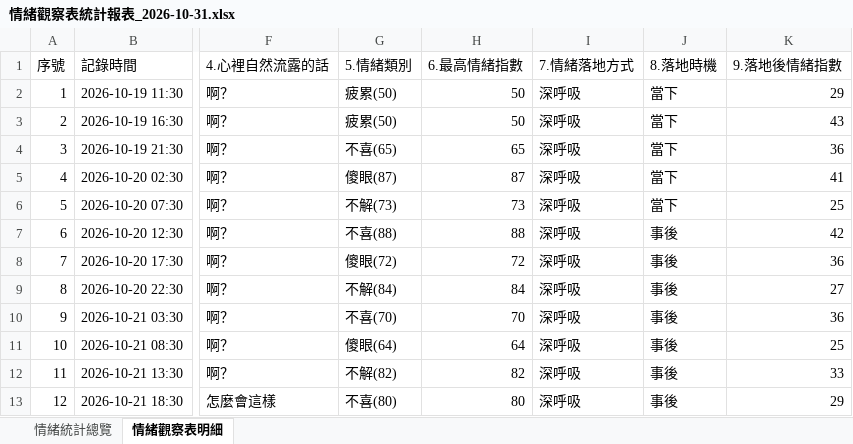
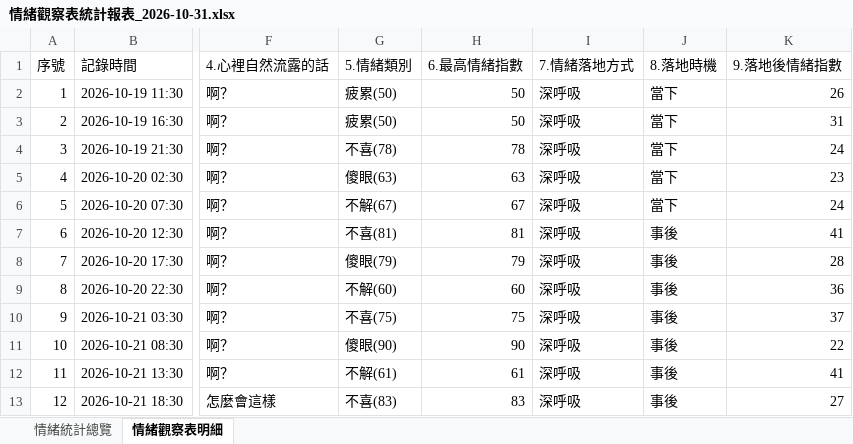
Before and after one commit to oscarmark2007-bot/emotion-awareness-app, an Excel workbook: test_screenshots/情緒觀察表統計報表_2026-10-31.xlsx, sheet 情緒觀察表明細, drawn as a sheet; only a part is shown, gaps mark what is left out; values as stored, in another font and other column widths than the file's, no borders; the diff covers the shown part only; the diff names each change by its address in the sheet, - before the commit and + after, or states it on an @@ line.

```diff
--- a/test_screenshots/情緒觀察表統計報表_2026-10-31.xlsx (sheet 情緒觀察表明細)
+++ b/test_screenshots/情緒觀察表統計報表_2026-10-31.xlsx (sheet 情緒觀察表明細)
-K2 (9.落地後情緒指數): 29
+K2 (9.落地後情緒指數): 26
-K3 (9.落地後情緒指數): 43
+K3 (9.落地後情緒指數): 31
-G4 (5.情緒類別): 不喜(65)
+G4 (5.情緒類別): 不喜(78)
-H4 (6.最高情緒指數): 65
+H4 (6.最高情緒指數): 78
-K4 (9.落地後情緒指數): 36
+K4 (9.落地後情緒指數): 24
-G5 (5.情緒類別): 傻眼(87)
+G5 (5.情緒類別): 傻眼(63)
-H5 (6.最高情緒指數): 87
+H5 (6.最高情緒指數): 63
-K5 (9.落地後情緒指數): 41
+K5 (9.落地後情緒指數): 23
-G6 (5.情緒類別): 不解(73)
+G6 (5.情緒類別): 不解(67)
-H6 (6.最高情緒指數): 73
+H6 (6.最高情緒指數): 67
-K6 (9.落地後情緒指數): 25
+K6 (9.落地後情緒指數): 24
-G7 (5.情緒類別): 不喜(88)
+G7 (5.情緒類別): 不喜(81)
-H7 (6.最高情緒指數): 88
+H7 (6.最高情緒指數): 81
-K7 (9.落地後情緒指數): 42
+K7 (9.落地後情緒指數): 41
-G8 (5.情緒類別): 傻眼(72)
+G8 (5.情緒類別): 傻眼(79)
-H8 (6.最高情緒指數): 72
+H8 (6.最高情緒指數): 79
-K8 (9.落地後情緒指數): 36
+K8 (9.落地後情緒指數): 28
-G9 (5.情緒類別): 不解(84)
+G9 (5.情緒類別): 不解(60)
-H9 (6.最高情緒指數): 84
+H9 (6.最高情緒指數): 60
-K9 (9.落地後情緒指數): 27
+K9 (9.落地後情緒指數): 36
-G10 (5.情緒類別): 不喜(70)
+G10 (5.情緒類別): 不喜(75)
-H10 (6.最高情緒指數): 70
+H10 (6.最高情緒指數): 75
-K10 (9.落地後情緒指數): 36
+K10 (9.落地後情緒指數): 37
-G11 (5.情緒類別): 傻眼(64)
+G11 (5.情緒類別): 傻眼(90)
-H11 (6.最高情緒指數): 64
+H11 (6.最高情緒指數): 90
-K11 (9.落地後情緒指數): 25
+K11 (9.落地後情緒指數): 22
-G12 (5.情緒類別): 不解(82)
+G12 (5.情緒類別): 不解(61)
-H12 (6.最高情緒指數): 82
+H12 (6.最高情緒指數): 61
-K12 (9.落地後情緒指數): 33
+K12 (9.落地後情緒指數): 41
-G13 (5.情緒類別): 不喜(80)
+G13 (5.情緒類別): 不喜(83)
-H13 (6.最高情緒指數): 80
+H13 (6.最高情緒指數): 83
-K13 (9.落地後情緒指數): 29
+K13 (9.落地後情緒指數): 27
```
Also changed, not shown: 25 edited cells elsewhere in this sheet, sheet 情緒統計總覽, 10 other files.
